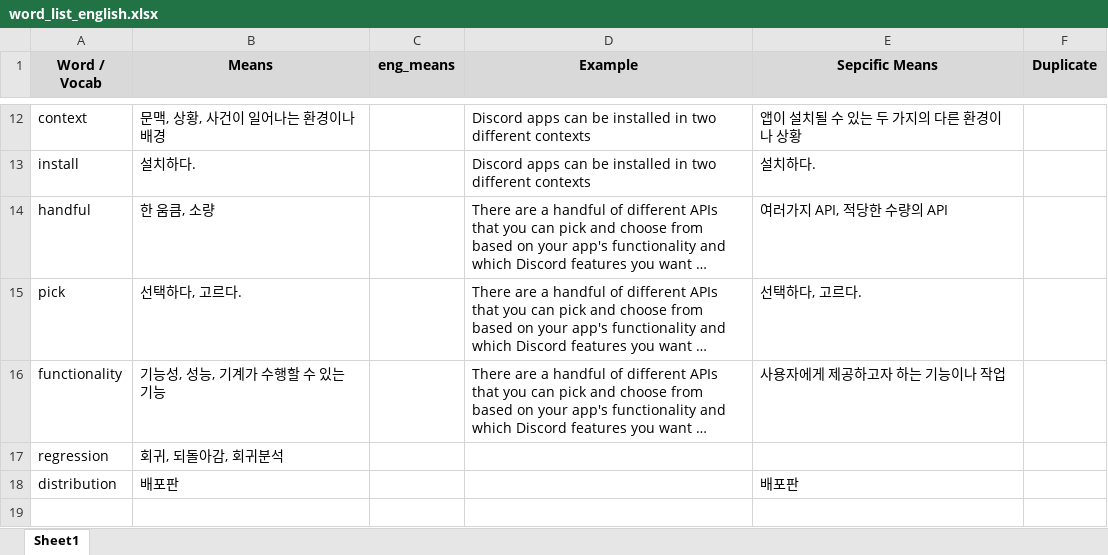
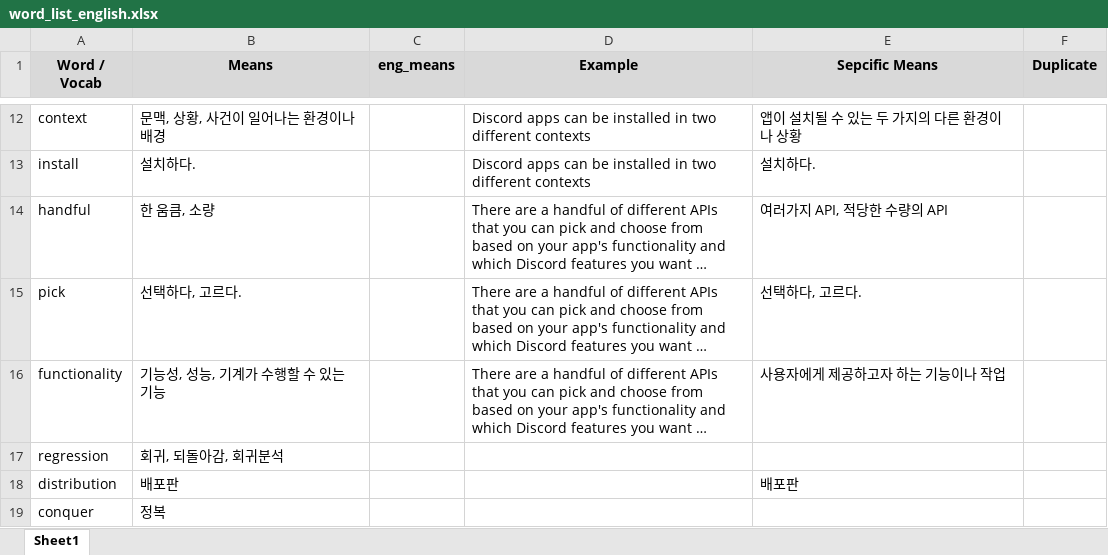
Before and after one commit to whdrns2013/whdrns2013.github.io, an Excel workbook: assets/xlsx/word_list_english.xlsx, sheet Sheet1, drawn as a sheet; only a part is shown, gaps mark what is left out; long unchanged cells end in …; values as stored, in another font and other column widths than the file's, no borders; the diff names each change by its address in the sheet, - before the commit and + after, or states it on an @@ line.

```diff
--- a/assets/xlsx/word_list_english.xlsx (sheet Sheet1)
+++ b/assets/xlsx/word_list_english.xlsx (sheet Sheet1)
+row 19: conquer | 정복
```
Also changed, not shown: assets/xlsx/00_content_list.xlsx, 2 other files.
